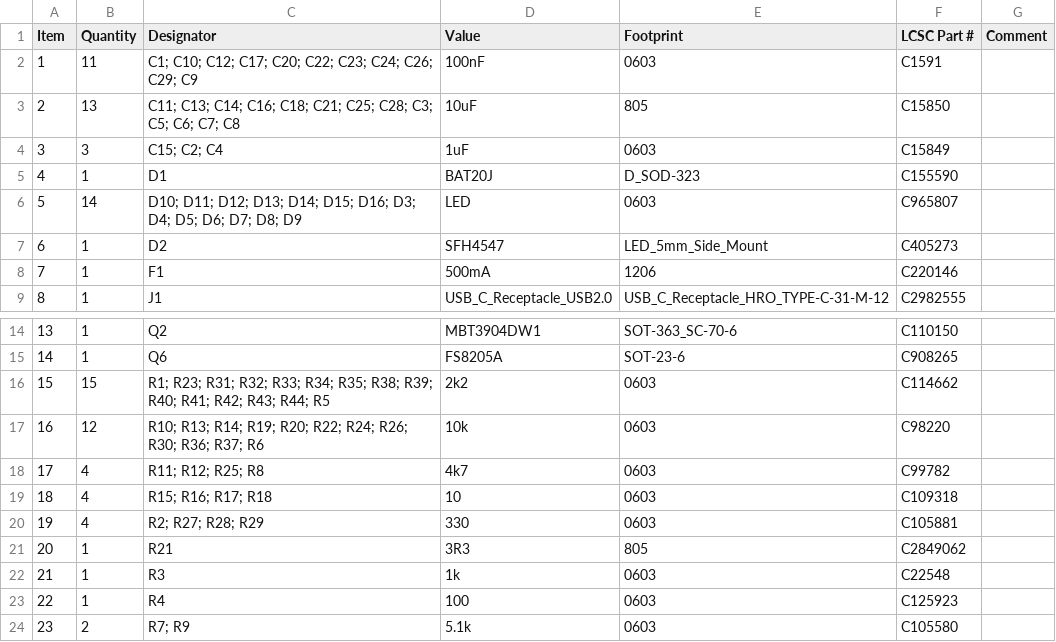
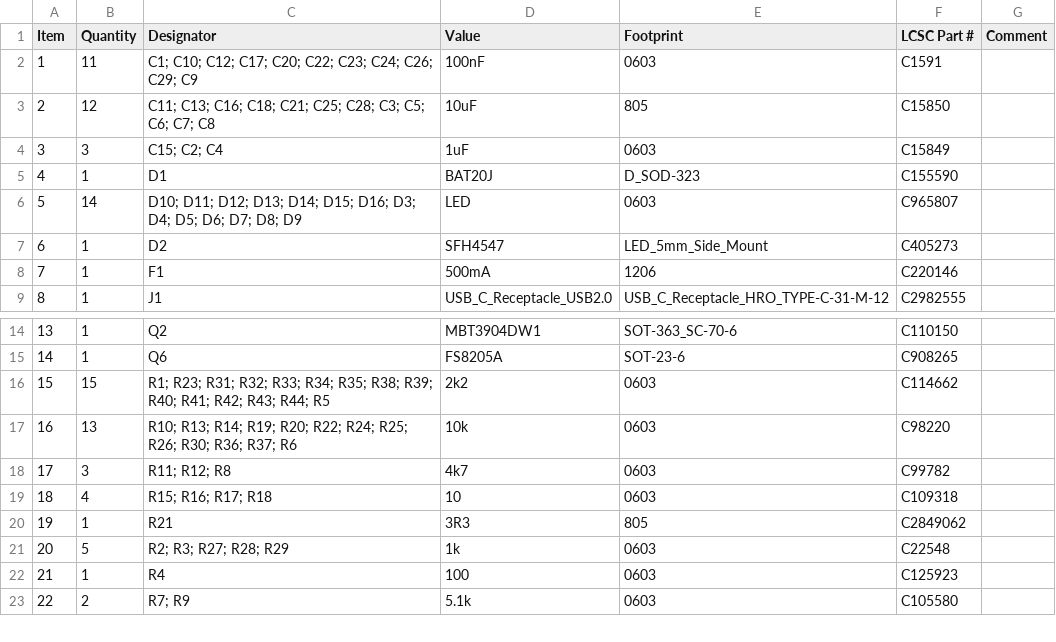
Before and after one commit to OMOTE-Community/OMOTE-Hardware, a CSV file: PCB/BOM.csv, drawn as a sheet; only a part is shown, gaps mark what is left out; removed rows and columns are numbered as before the commit, all else as after; the diff names each change by its address in the sheet, - before the commit and + after, or states it on an @@ line.

```diff
--- a/PCB/BOM.csv
+++ b/PCB/BOM.csv
-B3 (Quantity): 13
+B3 (Quantity): 12
-C3 (Designator): C11; C13; C14; C16; C18;…
+C3 (Designator): C11; C13; C16; C18;…
-B17 (Quantity): 12
+B17 (Quantity): 13
-C17 (Designator): …R22; R24; R26; R30;…
+C17 (Designator): …R22; R24; R25; R26; R30;…
-B18 (Quantity): 4
+B18 (Quantity): 3
-C18 (Designator): R11; R12; R25; R8
+C18 (Designator): R11; R12; R8
-row 20: 19 | 4 | R2; R27; R28; R29 | 330 | 0603 | C105881
@@ column A (Item) renumbered from row 20 down @@
-B21 (Quantity): 1
+B21 (Quantity): 5
-C21 (Designator): R3
+C21 (Designator): R2; R3; R27; R28; R29
```
Also changed, not shown: PCB/production/CPL.csv, 8 other files.
